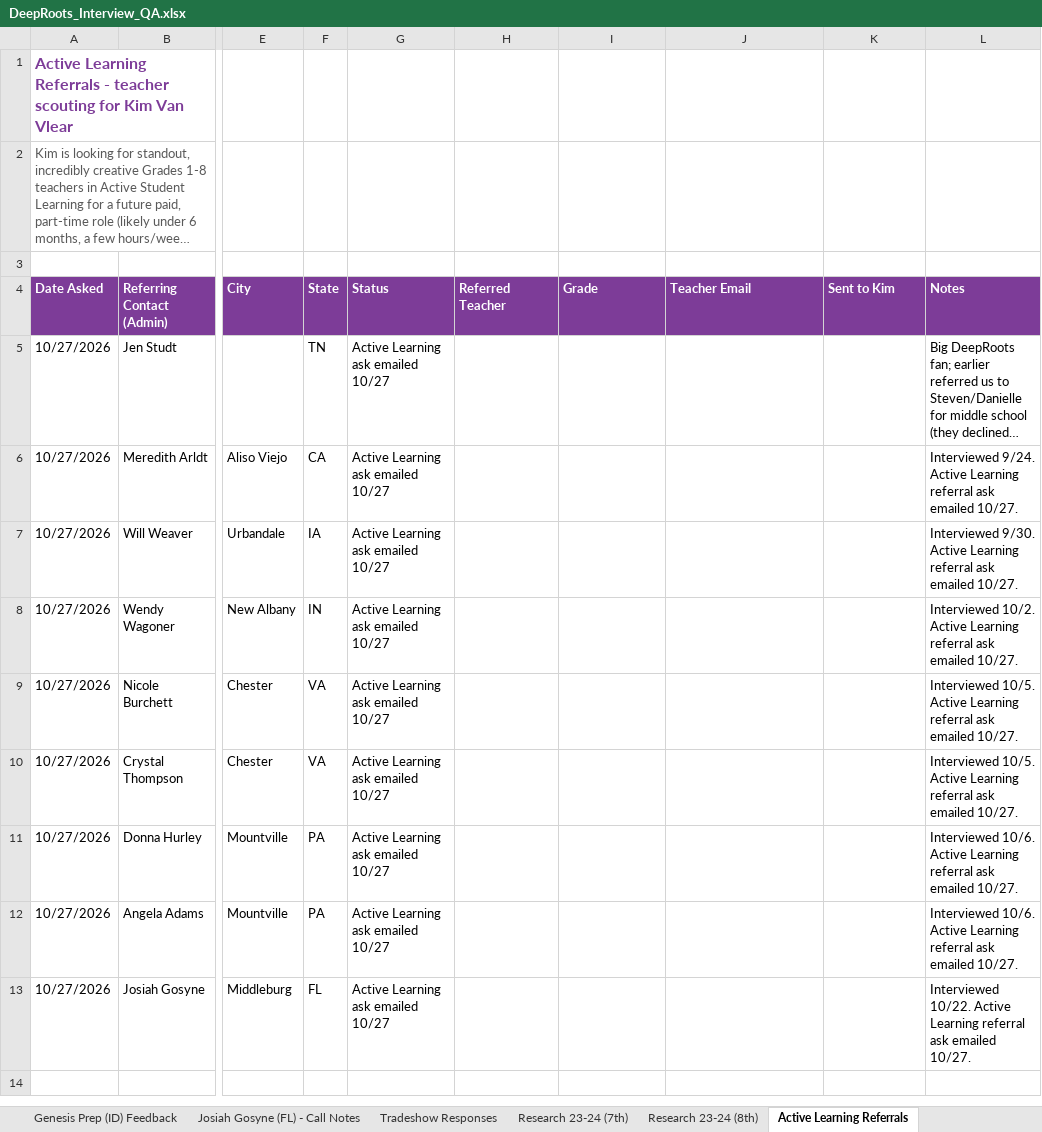
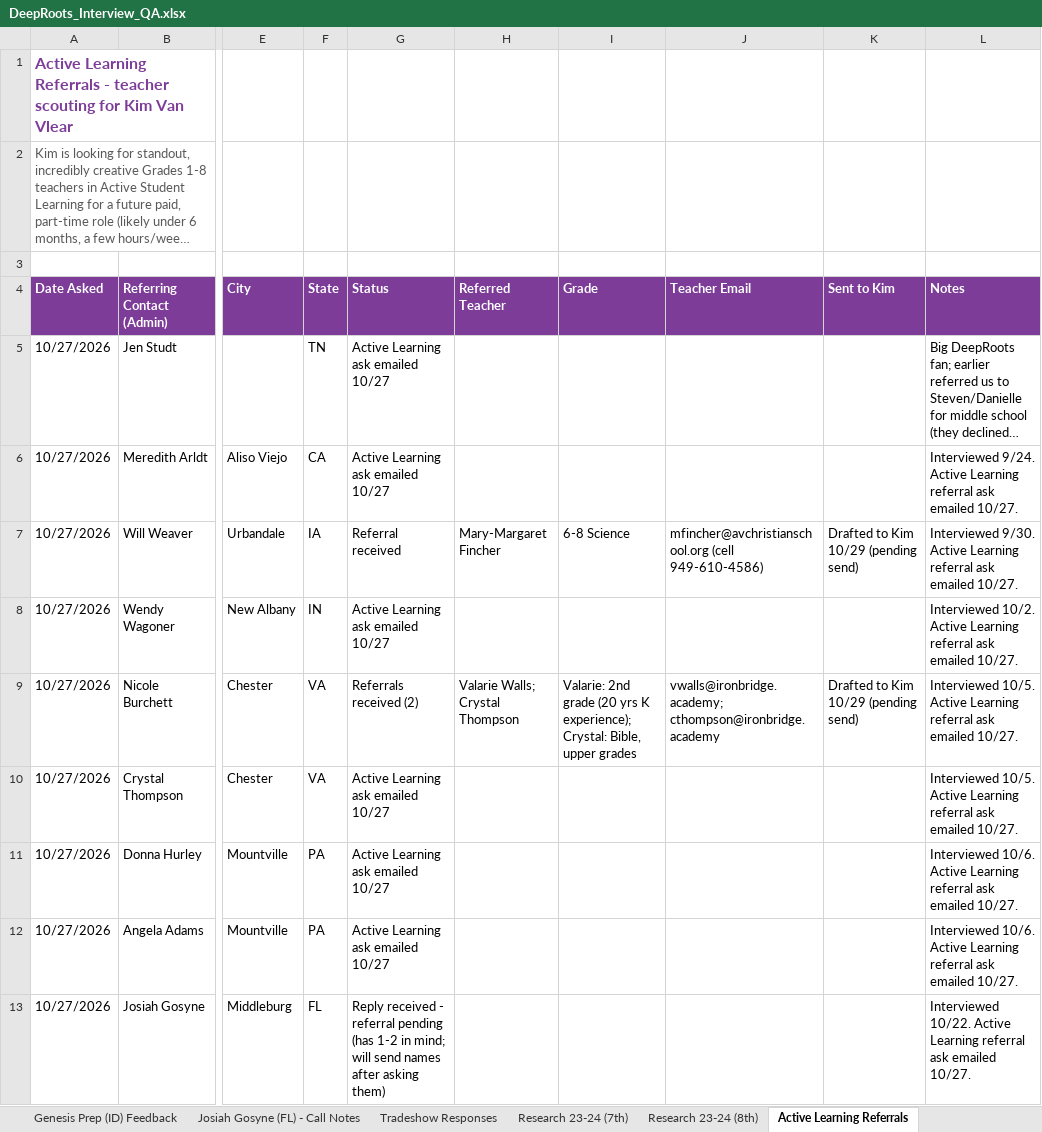
Before and after one commit to arkeo777/td-Winkler, an Excel workbook: outreach/DeepRoots_Interview_QA.xlsx, sheet Active Learning Referrals, drawn as a sheet; only a part is shown, gaps mark what is left out; long unchanged cells end in …; values as stored, in another font and other column widths than the file's, no borders; the diff names each change by its address in the sheet, - before the commit and + after, or states it on an @@ line.

```diff
--- a/outreach/DeepRoots_Interview_QA.xlsx (sheet Active Learning Referrals)
+++ b/outreach/DeepRoots_Interview_QA.xlsx (sheet Active Learning Referrals)
-G7 (Status): Active Learning ask emailed 10/27
+G7 (Status): Referral received
-H7 (Referred Teacher): (empty)
+H7 (Referred Teacher): Mary-Margaret Fincher
-I7 (Grade): (empty)
+I7 (Grade): 6-8 Science
-J7 (Teacher Email): (empty)
+J7 (Teacher Email): mfincher@avchristianschool.org (cell 949-610-4586)
-K7 (Sent to Kim): (empty)
+K7 (Sent to Kim): Drafted to Kim 10/29 (pending send)
-G9 (Status): Active Learning ask emailed 10/27
+G9 (Status): Referrals received (2)
-H9 (Referred Teacher): (empty)
+H9 (Referred Teacher): Valarie Walls; Crystal Thompson
-I9 (Grade): (empty)
+I9 (Grade): Valarie: 2nd grade (20 yrs K experience); Crystal: Bible, upper grades
-J9 (Teacher Email): (empty)
+J9 (Teacher Email): vwalls@ironbridge.academy; cthompson@ironbridge.academy
-K9 (Sent to Kim): (empty)
+K9 (Sent to Kim): Drafted to Kim 10/29 (pending send)
-G13 (Status): Active Learning ask emailed 10/27
+G13 (Status): Reply received - referral pending (has 1-2 in mind; will send names after asking them)
```
